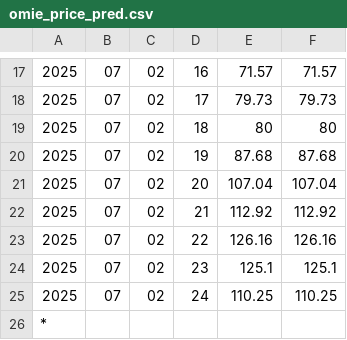
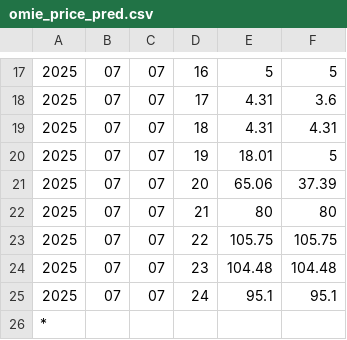
Before and after one commit to llorencburgas/exitOS, a CSV file: exitos/rootfs/omie_price_pred.csv, drawn as a sheet; only a part is shown, gaps mark what is left out; the diff covers the shown part only; the diff names each change by its address in the sheet, - before the commit and + after, or states it on an @@ line.

```diff
--- a/exitos/rootfs/omie_price_pred.csv
+++ b/exitos/rootfs/omie_price_pred.csv
-C17:C25: 02
+C17:C25: 07
-E17: 71.57
+E17: 5
-F17: 71.57
+F17: 5
-E18: 79.73
+E18: 4.31
-F18: 79.73
+F18: 3.6
-E19: 80
+E19: 4.31
-F19: 80
+F19: 4.31
-E20: 87.68
+E20: 18.01
-F20: 87.68
+F20: 5
-E21: 107.04
+E21: 65.06
-F21: 107.04
+F21: 37.39
-E22: 112.92
+E22: 80
-F22: 112.92
+F22: 80
-E23: 126.16
+E23: 105.75
-F23: 126.16
+F23: 105.75
-E24: 125.1
+E24: 104.48
-F24: 125.1
+F24: 104.48
-E25: 110.25
+E25: 95.1
-F25: 110.25
+F25: 95.1
```
Also changed, not shown: 45 edited cells elsewhere in this file, 4 other files.
